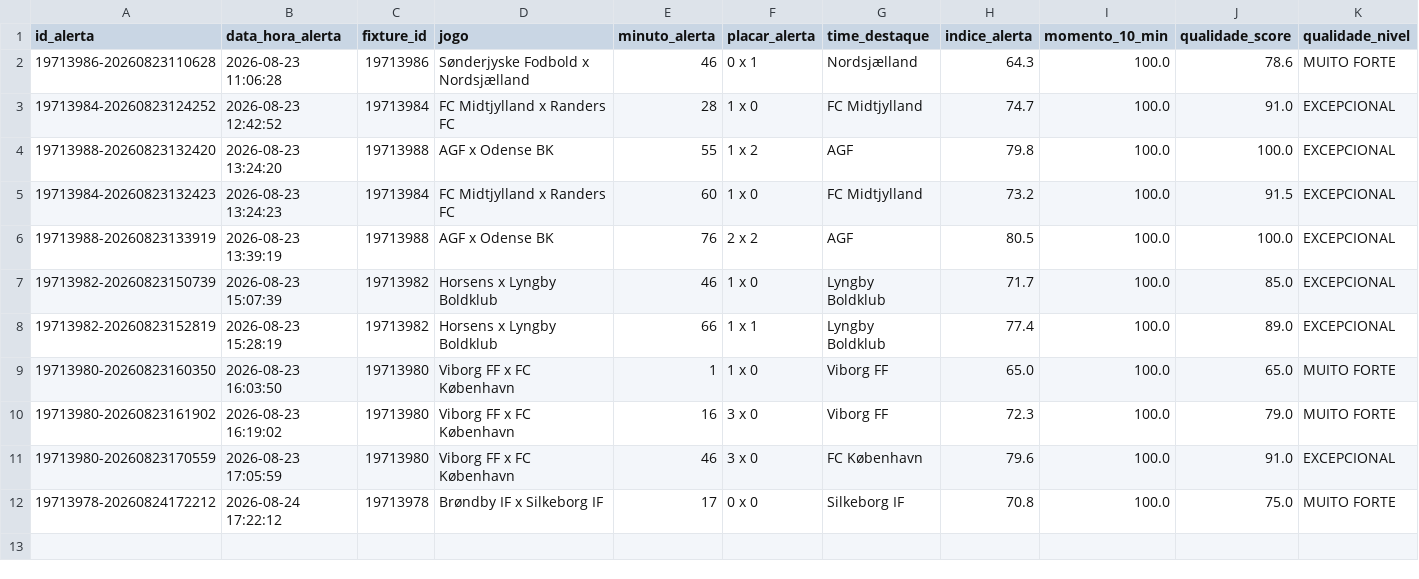
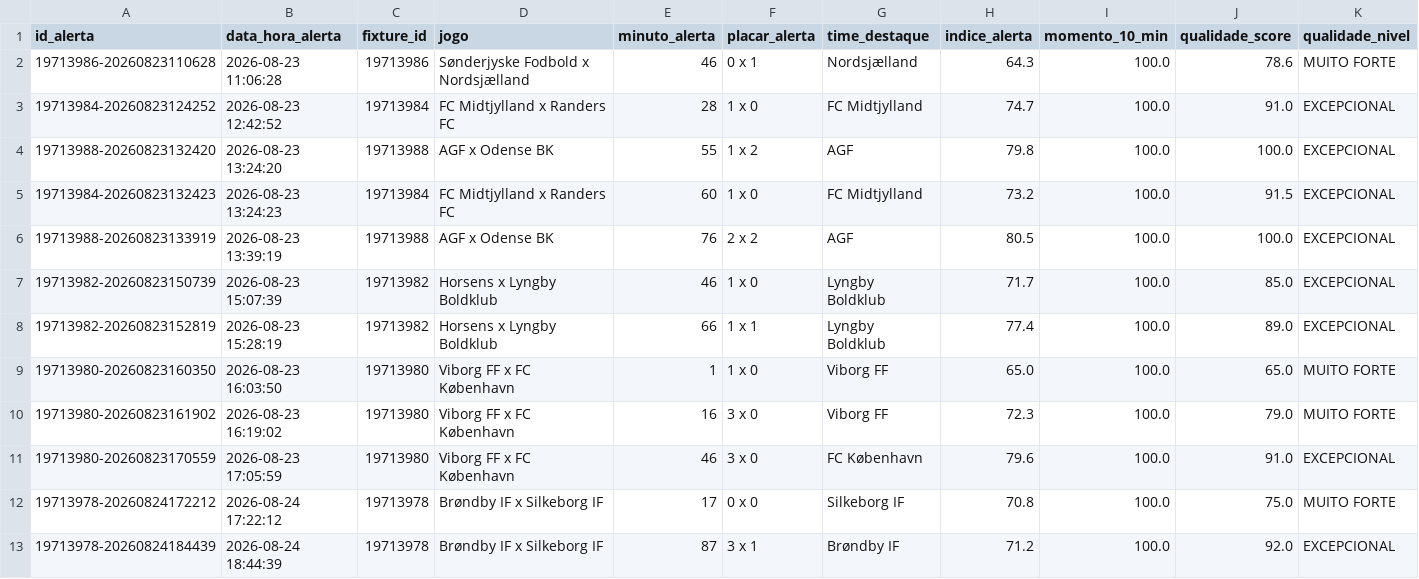
Before and after one commit to ehvvlc-stack/smart-sport-analyzer, a CSV file: data/validacao_alertas.csv, drawn as a sheet; only a part is shown; rows hold the shown columns only; the diff names each change by its address in the sheet, - before the commit and + after, or states it on an @@ line.

```diff
--- a/data/validacao_alertas.csv
+++ b/data/validacao_alertas.csv
+row 13: 19713978-20260824184439 | 2026-08-24 18:44:39 | 19713978 | Brøndby IF x Silkeborg IF | 87 | 3 x 1 | Brøndby IF | 71.2 | 100.0 | 92.0 | EXCEPCIONAL
```
